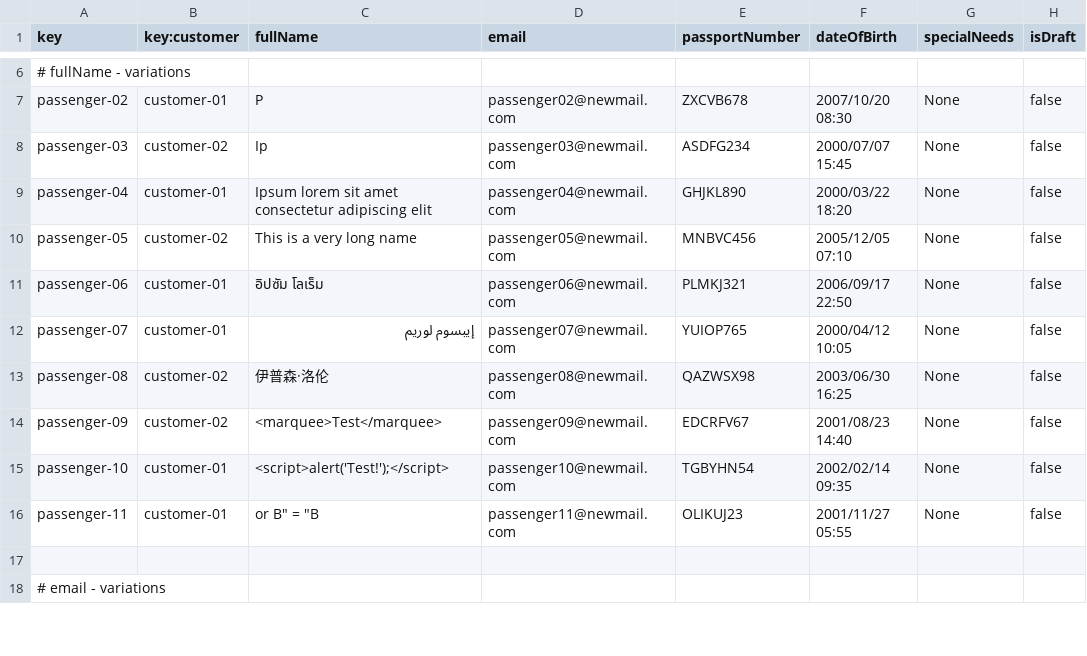
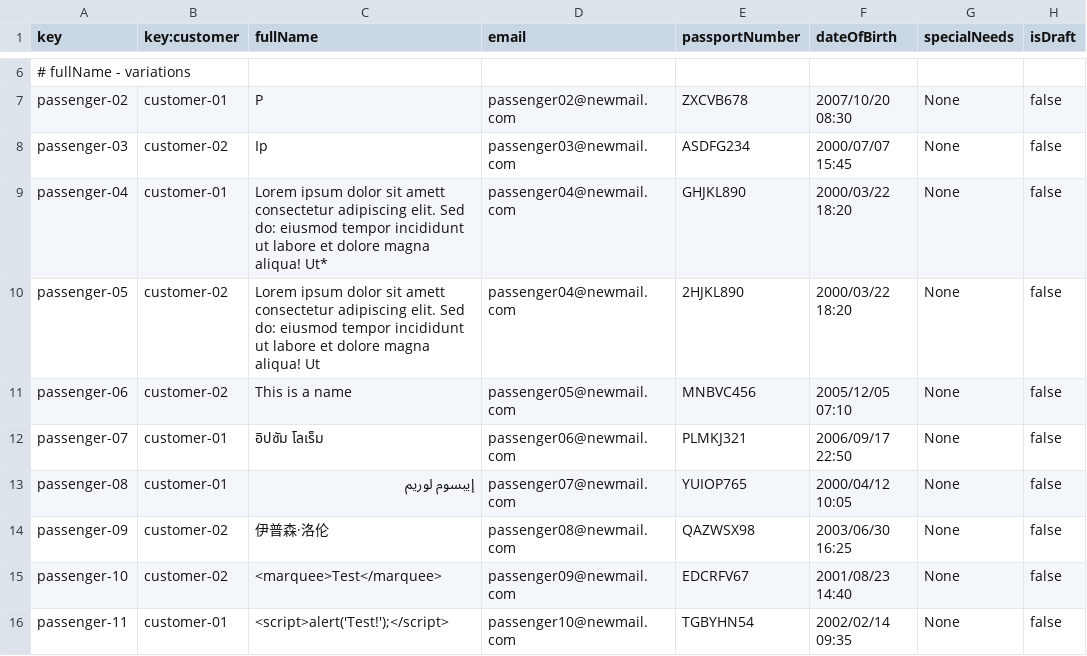
Before and after one commit to rubpergar/Acme-ANS-C3, a CSV file: src/main/resources/WEB-INF/data/sample/passenger.csv, drawn as a sheet; only a part is shown, gaps mark what is left out; the shorter side is filled out with more unchanged rows; the diff covers the shown part only.

```diff
--- a/src/main/resources/WEB-INF/data/sample/passenger.csv
+++ b/src/main/resources/WEB-INF/data/sample/passenger.csv
@@ -8,9 +8,9 @@ passenger-02,customer-01,P,passenger02@newmail.com,ZXCVB678,2007/10/20 08:30,Non
 passenger-03,customer-02,Ip,passenger03@newmail.com,ASDFG234,2000/07/07 15:45,None,false
-passenger-04,customer-01,Ipsum lorem sit amet consectetur adipiscing elit,passenger04@newmail.com,GHJKL890,2000/03/22 18:20,None,false
-passenger-05,customer-02,This is a very long name,passenger05@newmail.com,MNBVC456,2005/12/05 07:10,None,false
-passenger-06,customer-01,อิปซัม โลเร็ม,passenger06@newmail.com,PLMKJ321,2006/09/17 22:50,None,false
-passenger-07,customer-01,إيبسوم لوريم,passenger07@newmail.com,YUIOP765,2000/04/12 10:05,None,false
-passenger-08,customer-02,伊普森·洛伦,passenger08@newmail.com,QAZWSX98,2003/06/30 16:25,None,false
-passenger-09,customer-02,<marquee>Test</marquee>,passenger09@newmail.com,EDCRFV67,2001/08/23 14:40,None,false
-passenger-10,customer-01,<script>alert('Test!');</script>,passenger10@newmail.com,TGBYHN54,2002/02/14 09:35,None,false
-passenger-11,customer-01," or B"" = ""B",passenger11@newmail.com,OLIKUJ23,2001/11/27 05:55,None,false
+passenger-04,customer-01,Lorem ipsum dolor sit amett consectetur adipiscing elit. Sed do: eiusmod tempor incididunt ut labore et dolore magna aliqua! Ut*,passenger04@newmail.com,GHJKL890,2000/03/22 18:20,None,false
+passenger-05,customer-02,Lorem ipsum dolor sit amett consectetur adipiscing elit. Sed do: eiusmod tempor incididunt ut labore et dolore magna aliqua! Ut,passenger04@newmail.com,2HJKL890,2000/03/22 18:20,None,false
+passenger-06,customer-02,This is a name,passenger05@newmail.com,MNBVC456,2005/12/05 07:10,None,false
+passenger-07,customer-01,อิปซัม โลเร็ม,passenger06@newmail.com,PLMKJ321,2006/09/17 22:50,None,false
+passenger-08,customer-01,إيبسوم لوريم,passenger07@newmail.com,YUIOP765,2000/04/12 10:05,None,false
+passenger-09,customer-02,伊普森·洛伦,passenger08@newmail.com,QAZWSX98,2003/06/30 16:25,None,false
+passenger-10,customer-02,<marquee>Test</marquee>,passenger09@newmail.com,EDCRFV67,2001/08/23 14:40,None,false
+passenger-11,customer-01,<script>alert('Test!');</script>,passenger10@newmail.com,TGBYHN54,2002/02/14 09:35,None,false
```
Also changed, not shown: 6 added rows and 38 edited cells elsewhere in this file, src/main/resources/WEB-INF/data/sample/booking.csv.
